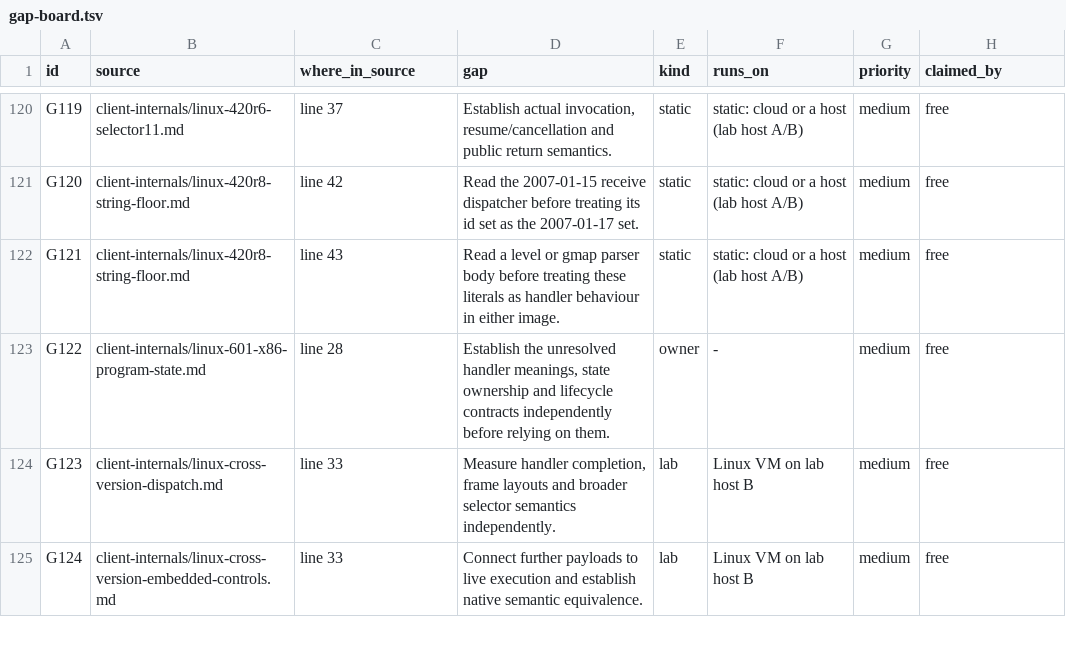
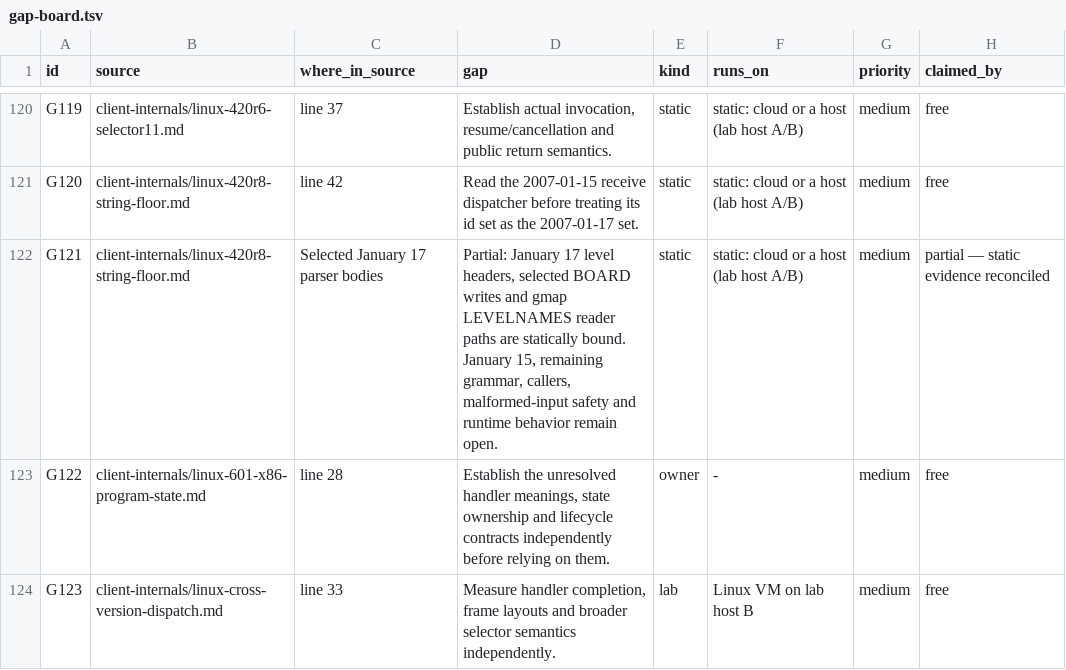
Before and after one commit to squirelworks/Graal_analysis, a TSV file: docs/gap-board.tsv, drawn as a sheet; only a part is shown, gaps mark what is left out; the shorter side is filled out with more unchanged rows.

Commit message:
Bind selected January 17 level and gmap parser paths
Extend the shared string-floor note with actual selected reader behavior while preserving January 15, full grammar and runtime limits.

Evidence: identity-bound static instruction and referenced-data reads with independent selected-path review; no native execution.

```diff
--- a/docs/gap-board.tsv
+++ b/docs/gap-board.tsv
@@ -121,3 +121,3 @@ G119	client-internals/linux-420r6-selector11.md	line 37	Establish actual invocat
 G120	client-internals/linux-420r8-string-floor.md	line 42	Read the 2007-01-15 receive dispatcher before treating its id set as the 2007-01-17 set.	static	static: cloud or a host (lab host A/B)	medium	free
-G121	client-internals/linux-420r8-string-floor.md	line 43	Read a level or gmap parser body before treating these literals as handler behaviour in either image.	static	static: cloud or a host (lab host A/B)	medium	free
+G121	client-internals/linux-420r8-string-floor.md	Selected January 17 parser bodies	Partial: January 17 level headers, selected BOARD writes and gmap LEVELNAMES reader paths are statically bound. January 15, remaining grammar, callers, malformed-input safety and runtime behavior remain open.	static	static: cloud or a host (lab host A/B)	medium	partial — static evidence reconciled
 G122	client-internals/linux-601-x86-program-state.md	line 28	Establish the unresolved handler meanings, state ownership and lifecycle contracts independently before relying on them.	owner	-	medium	free
```
Also changed, not shown: docs/evidence-index.tsv, manual/sources.tsv, 3 other files.
